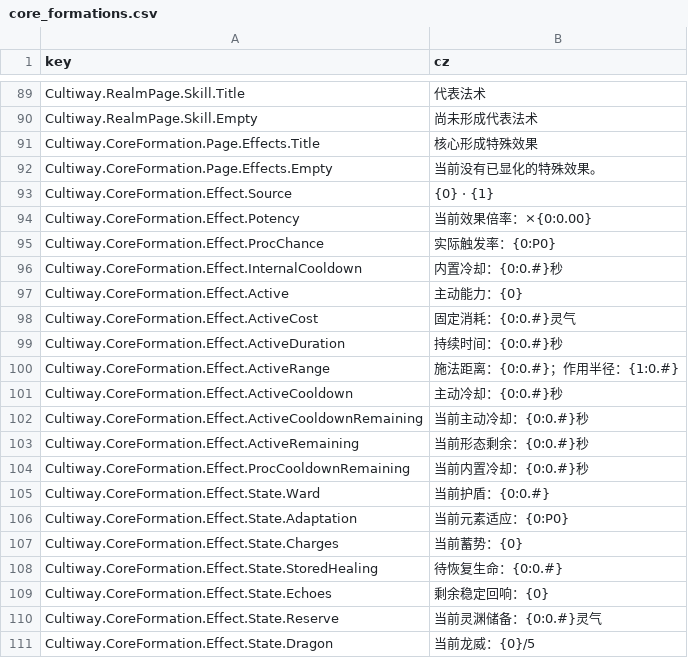
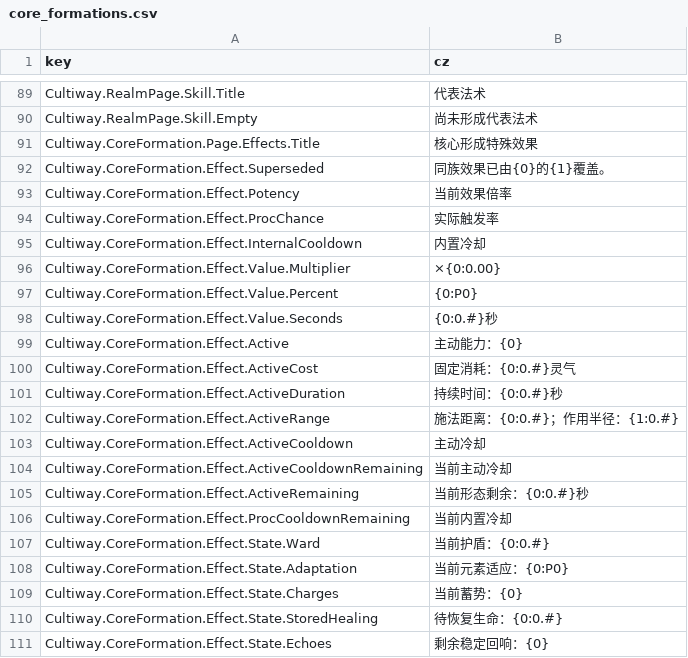
Before and after one commit to inmny/Cultiway-Reborn, a CSV file: Locales/core_formations.csv, drawn as a sheet; only a part is shown, gaps mark what is left out; the shorter side is filled out with more unchanged rows.

```diff
--- a/Locales/core_formations.csv
+++ b/Locales/core_formations.csv
@@ -91,7 +91,9 @@ Cultiway.RealmPage.Skill.Empty,尚未形成代表法术
 Cultiway.CoreFormation.Page.Effects.Title,核心形成特殊效果
-Cultiway.CoreFormation.Page.Effects.Empty,当前没有已显化的特殊效果。
-Cultiway.CoreFormation.Effect.Source,{0} · {1}
-Cultiway.CoreFormation.Effect.Potency,当前效果倍率：×{0:0.00}
-Cultiway.CoreFormation.Effect.ProcChance,实际触发率：{0:P0}
-Cultiway.CoreFormation.Effect.InternalCooldown,内置冷却：{0:0.#}秒
+Cultiway.CoreFormation.Effect.Superseded,同族效果已由{0}的{1}覆盖。
+Cultiway.CoreFormation.Effect.Potency,当前效果倍率
+Cultiway.CoreFormation.Effect.ProcChance,实际触发率
+Cultiway.CoreFormation.Effect.InternalCooldown,内置冷却
+Cultiway.CoreFormation.Effect.Value.Multiplier,×{0:0.00}
+Cultiway.CoreFormation.Effect.Value.Percent,{0:P0}
+Cultiway.CoreFormation.Effect.Value.Seconds,{0:0.#}秒
 Cultiway.CoreFormation.Effect.Active,主动能力：{0}
@@ -100,6 +102,6 @@ Cultiway.CoreFormation.Effect.ActiveDuration,持续时间：{0:0.#}秒
 Cultiway.CoreFormation.Effect.ActiveRange,施法距离：{0:0.#}；作用半径：{1:0.#}
-Cultiway.CoreFormation.Effect.ActiveCooldown,主动冷却：{0:0.#}秒
-Cultiway.CoreFormation.Effect.ActiveCooldownRemaining,当前主动冷却：{0:0.#}秒
+Cultiway.CoreFormation.Effect.ActiveCooldown,主动冷却
+Cultiway.CoreFormation.Effect.ActiveCooldownRemaining,当前主动冷却
 Cultiway.CoreFormation.Effect.ActiveRemaining,当前形态剩余：{0:0.#}秒
-Cultiway.CoreFormation.Effect.ProcCooldownRemaining,当前内置冷却：{0:0.#}秒
+Cultiway.CoreFormation.Effect.ProcCooldownRemaining,当前内置冷却
 Cultiway.CoreFormation.Effect.State.Ward,当前护盾：{0:0.#}
```
Also changed, not shown: 5 other files.
